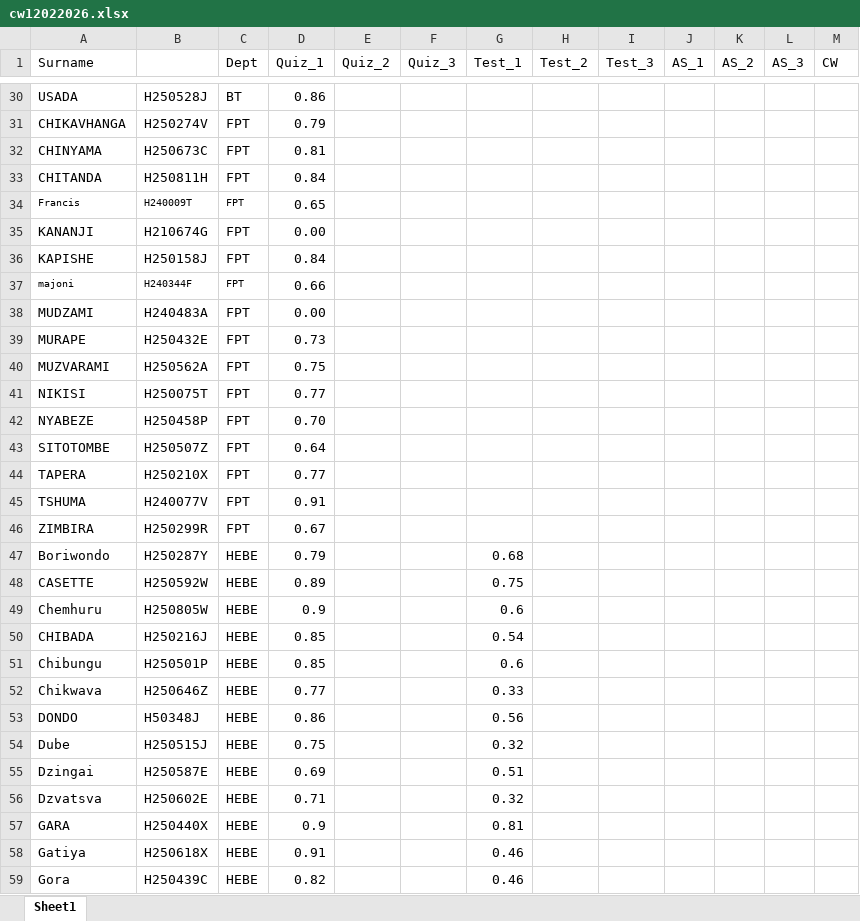
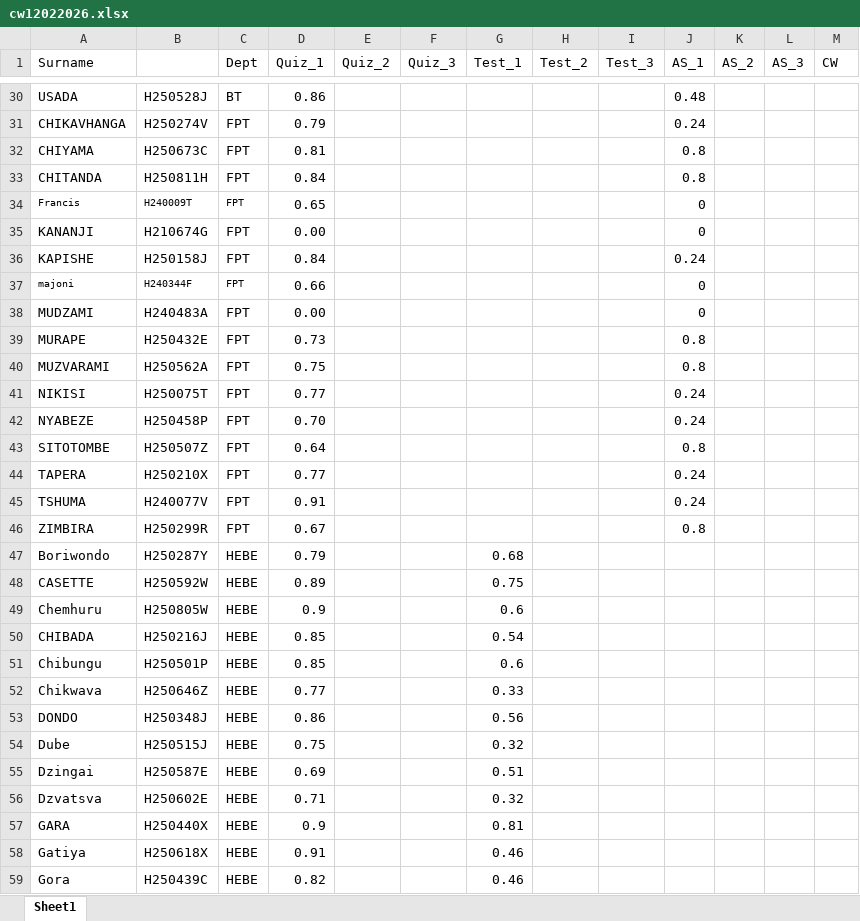
Before and after one commit to tnmutusva/course, an Excel workbook: cw12022026.xlsx, sheet Sheet1, drawn as a sheet; only a part is shown, gaps mark what is left out; values as stored, in another font and other column widths than the file's, no borders; table styles not drawn; the diff covers the shown part only; the diff names each change by its address in the sheet, - before the commit and + after, or states it on an @@ line.

```diff
--- a/cw12022026.xlsx (sheet Sheet1)
+++ b/cw12022026.xlsx (sheet Sheet1)
-J30 (AS_1): (empty)
+J30 (AS_1): 0.48
-J31 (AS_1): (empty)
+J31 (AS_1): 0.24
-A32 (Surname): CHINYAMA
+A32 (Surname): CHIYAMA
-J32:J33 (AS_1): (empty)
+J32:J33 (AS_1): 0.8
-J34:J35 (AS_1): (empty)
+J34:J35 (AS_1): 0
-J36 (AS_1): (empty)
+J36 (AS_1): 0.24
-J37:J38 (AS_1): (empty)
+J37:J38 (AS_1): 0
-J39:J40 (AS_1): (empty)
+J39:J40 (AS_1): 0.8
-J41:J42 (AS_1): (empty)
+J41:J42 (AS_1): 0.24
-J43 (AS_1): (empty)
+J43 (AS_1): 0.8
-J44:J45 (AS_1): (empty)
+J44:J45 (AS_1): 0.24
-J46 (AS_1): (empty)
+J46 (AS_1): 0.8
-B53 (Reg): H50348J
+B53 (Reg): H250348J
```
Also changed, not shown: 16 edited cells elsewhere in this sheet.
